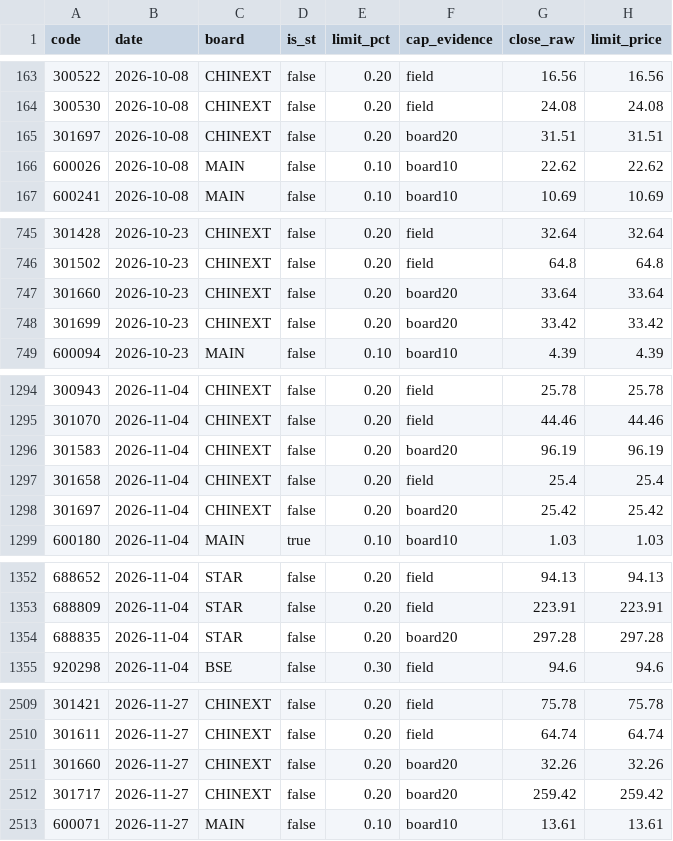
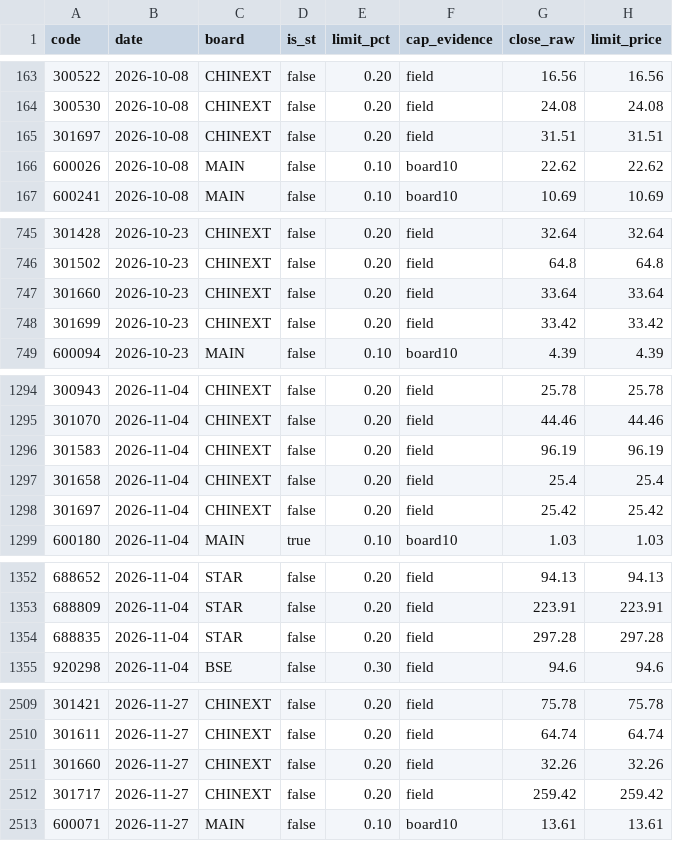
Before and after one commit to DANGNIANQIN/astock-sample-library, a CSV file: live/涨停明细_近40交易日.csv, drawn as a sheet; only a part is shown, gaps mark what is left out; the diff covers the shown part only; the diff names each change by its address in the sheet, - before the commit and + after, or states it on an @@ line.

Commit message:
data: 每日更新 2026-11-28（公开改为窗口预览）

```diff
--- a/live/涨停明细_近40交易日.csv
+++ b/live/涨停明细_近40交易日.csv
-F165 (cap_evidence): board20
+F165 (cap_evidence): field
-F747:F748 (cap_evidence): board20
+F747:F748 (cap_evidence): field
-F1296 (cap_evidence): board20
+F1296 (cap_evidence): field
-F1298 (cap_evidence): board20
+F1298 (cap_evidence): field
-F1354 (cap_evidence): board20
+F1354 (cap_evidence): field
-F2511:F2512 (cap_evidence): board20
+F2511:F2512 (cap_evidence): field
```
Also changed, not shown: 4 edited cells elsewhere in this file, live/情绪日度_近120交易日.csv, sample/limitup_sample_30d.csv, 1 other file.
